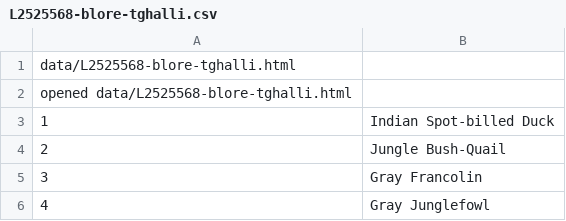
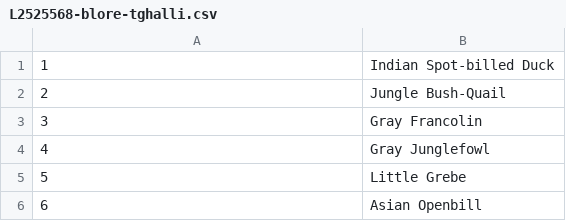
Before and after one commit to snehasiss/ebird-species-by-hotspot, a CSV file: data/L2525568-blore-tghalli.csv, drawn as a sheet; only a part is shown; the shorter side is filled out with more unchanged rows; the diff names each change by its address in the sheet, - before the commit and + after, or states it on an @@ line.

```diff
--- a/data/L2525568-blore-tghalli.csv
+++ b/data/L2525568-blore-tghalli.csv
-row 1: data/L2525568-blore-tghalli.html
-row 2: opened data/L2525568-blore-tghalli.html
```
Also changed, not shown: data/L1890247-mysore-lingabudhi.csv, data/L2407941-blore-valleyschool.csv, 7 other files.
